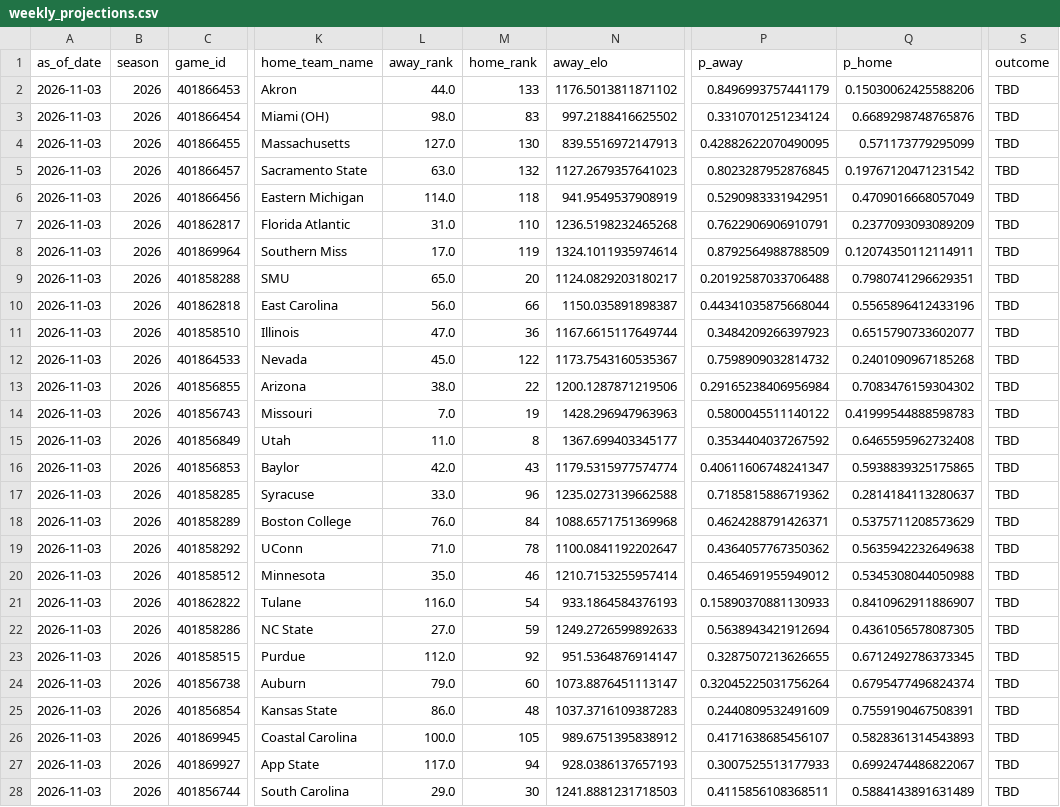
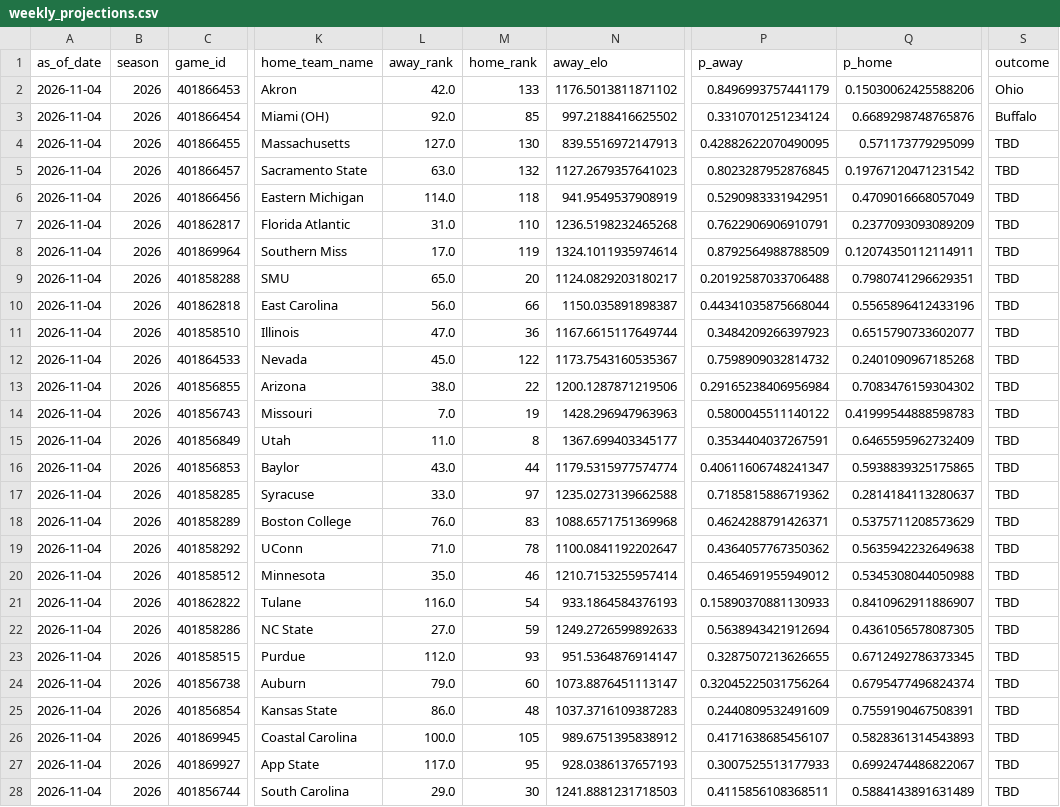
Before and after one commit to schwill2018/schwill2018.github.io, a CSV file: assets/data/fbs-elo/weekly_projections.csv, drawn as a sheet; only a part is shown, gaps mark what is left out; the diff covers the shown part only; the diff names each change by its address in the sheet, - before the commit and + after, or states it on an @@ line.

```diff
--- a/assets/data/fbs-elo/weekly_projections.csv
+++ b/assets/data/fbs-elo/weekly_projections.csv
-A2:A28 (as_of_date): 2026-11-03
+A2:A28 (as_of_date): 2026-11-04
-L2 (away_rank): 44.0
+L2 (away_rank): 42.0
-S2 (outcome): TBD
+S2 (outcome): Ohio
-L3 (away_rank): 98.0
+L3 (away_rank): 92.0
-M3 (home_rank): 83
+M3 (home_rank): 85
-S3 (outcome): TBD
+S3 (outcome): Buffalo
-P15 (p_away): 0.3534404037267592
+P15 (p_away): 0.3534404037267591
-Q15 (p_home): 0.6465595962732408
+Q15 (p_home): 0.6465595962732409
-L16 (away_rank): 42.0
+L16 (away_rank): 43.0
-M16 (home_rank): 43
+M16 (home_rank): 44
-M17 (home_rank): 96
+M17 (home_rank): 97
-M18 (home_rank): 84
+M18 (home_rank): 83
-M23 (home_rank): 92
+M23 (home_rank): 93
-M27 (home_rank): 94
+M27 (home_rank): 95
```
Also changed, not shown: 43 edited cells elsewhere in this file, assets/data/fbs-elo/current_elo_rankings.csv, 1 other file.
